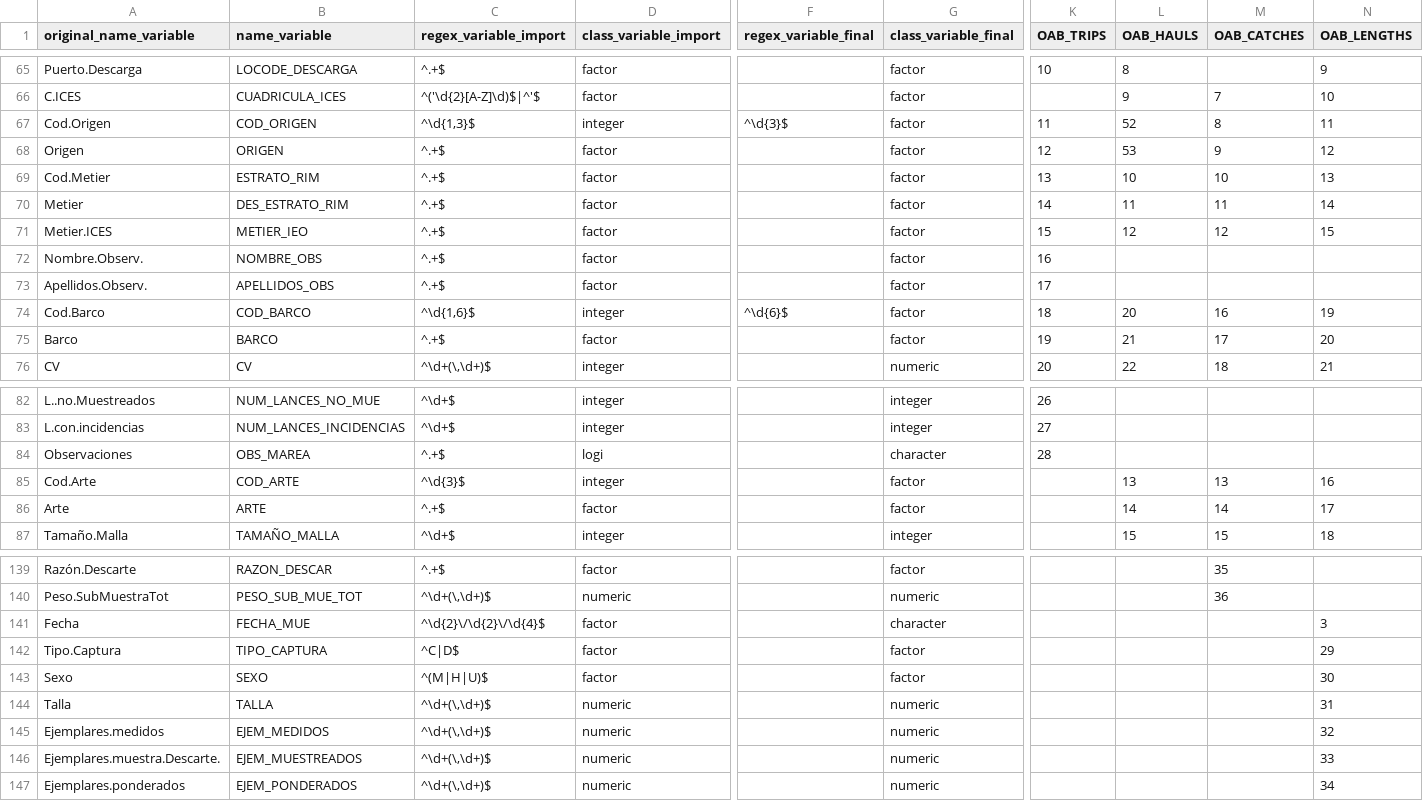
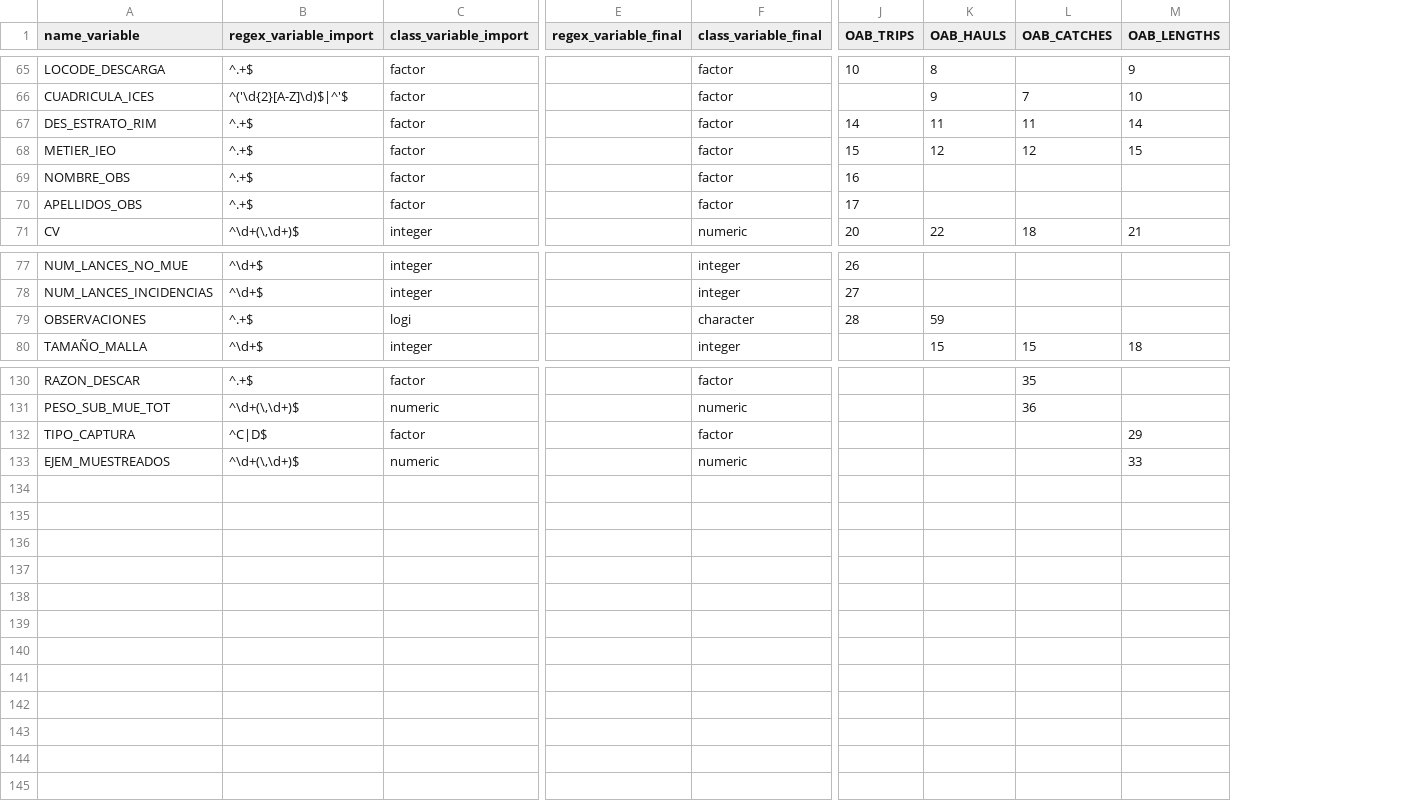
Before and after one commit to Eucrow/sapmuebase, a CSV file: data-raw/formato_variables.csv, drawn as a sheet; only a part is shown, gaps mark what is left out; removed rows and columns are numbered as before the commit, all else as after; rows hold the shown columns only; the diff covers the shown part only; the diff names each change by its address in the sheet, - before the commit and + after, or states it on an @@ line.

Commit message:
Fix humanize (bug with formato_variable dataset)

```diff
--- a/data-raw/formato_variables.csv
+++ b/data-raw/formato_variables.csv
-column A (original_name_variable), rows 65-66: Puerto.Descarga | C.ICES; rows 70-73: Metier | Metier.ICES | Nombre.Observ. | Apellidos.Observ.; row 76: CV; rows 82-84: L..no.Muestreados | L.con.incidencias | Observaciones; row 87: Tamaño.Malla; rows 139-140: Razón.Descarte | Peso.SubMuestraTot; row 142: Tipo.Captura; row 146: Ejemplares.muestra.Descarte.
-row 67: Cod.Origen | COD_ORIGEN | ^\d{1,3}$ | integer | ^\d{3}$ | factor | 11 | 52 | 8 | 11
-row 68: Origen | ORIGEN | ^.+$ | factor |  | factor | 12 | 53 | 9 | 12
-row 69: Cod.Metier | ESTRATO_RIM | ^.+$ | factor |  | factor | 13 | 10 | 10 | 13
-row 74: Cod.Barco | COD_BARCO | ^\d{1,6}$ | integer | ^\d{6}$ | factor | 18 | 20 | 16 | 19
-row 75: Barco | BARCO | ^.+$ | factor |  | factor | 19 | 21 | 17 | 20
-A79 (name_variable): OBS_MAREA
+A79 (name_variable): OBSERVACIONES
-K79 (OAB_HAULS): (empty)
+K79 (OAB_HAULS): 59
-row 85: Cod.Arte | COD_ARTE | ^\d{3}$ | integer |  | factor |  | 13 | 13 | 16
-row 86: Arte | ARTE | ^.+$ | factor |  | factor |  | 14 | 14 | 17
-row 141: Fecha | FECHA_MUE | ^\d{2}\/\d{2}\/\d{4}$ | factor |  | character |  |  |  | 3
-row 143: Sexo | SEXO | ^(M|H|U)$ | factor |  | factor |  |  |  | 30
-row 144: Talla | TALLA | ^\d+(\,\d+)$ | numeric |  | numeric |  |  |  | 31
-row 145: Ejemplares.medidos | EJEM_MEDIDOS | ^\d+(\,\d+)$ | numeric |  | numeric |  |  |  | 32
-row 147: Ejemplares.ponderados | EJEM_PONDERADOS | ^\d+(\,\d+)$ | numeric |  | numeric |  |  |  | 34
```
Also changed, not shown: 2 removed rows and 40 edited cells elsewhere in this file, 18 other files.
